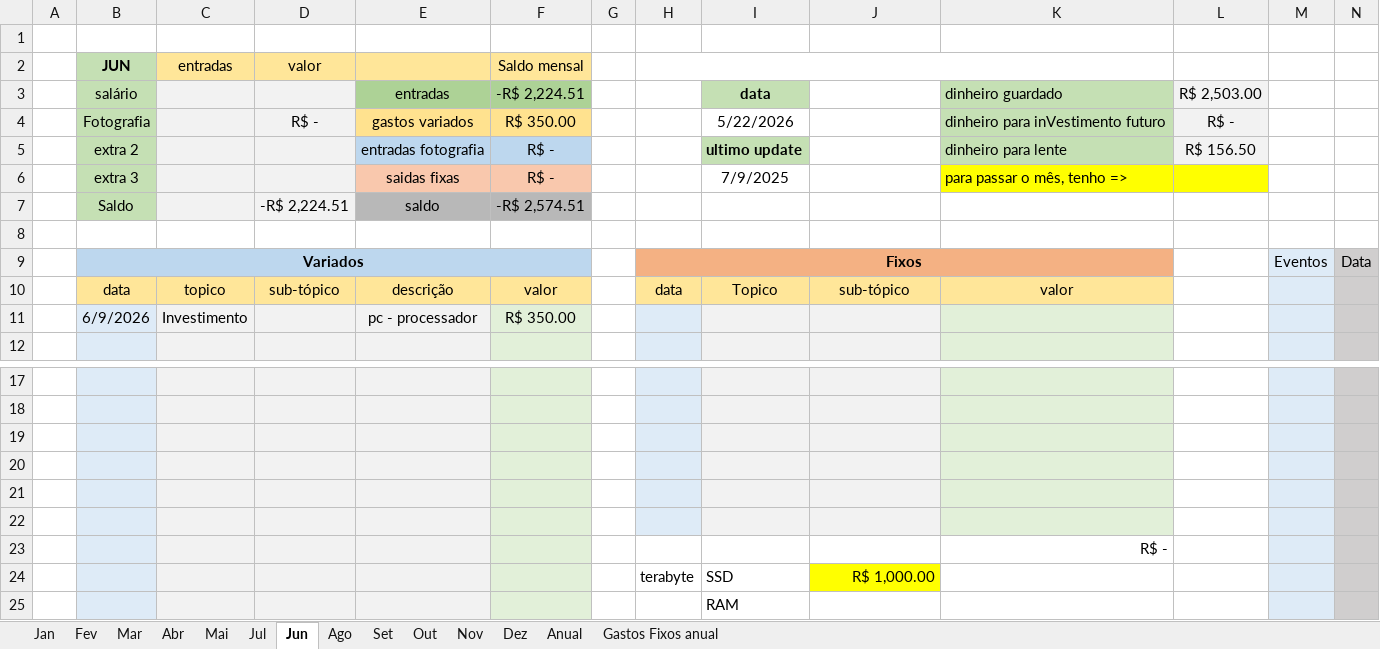
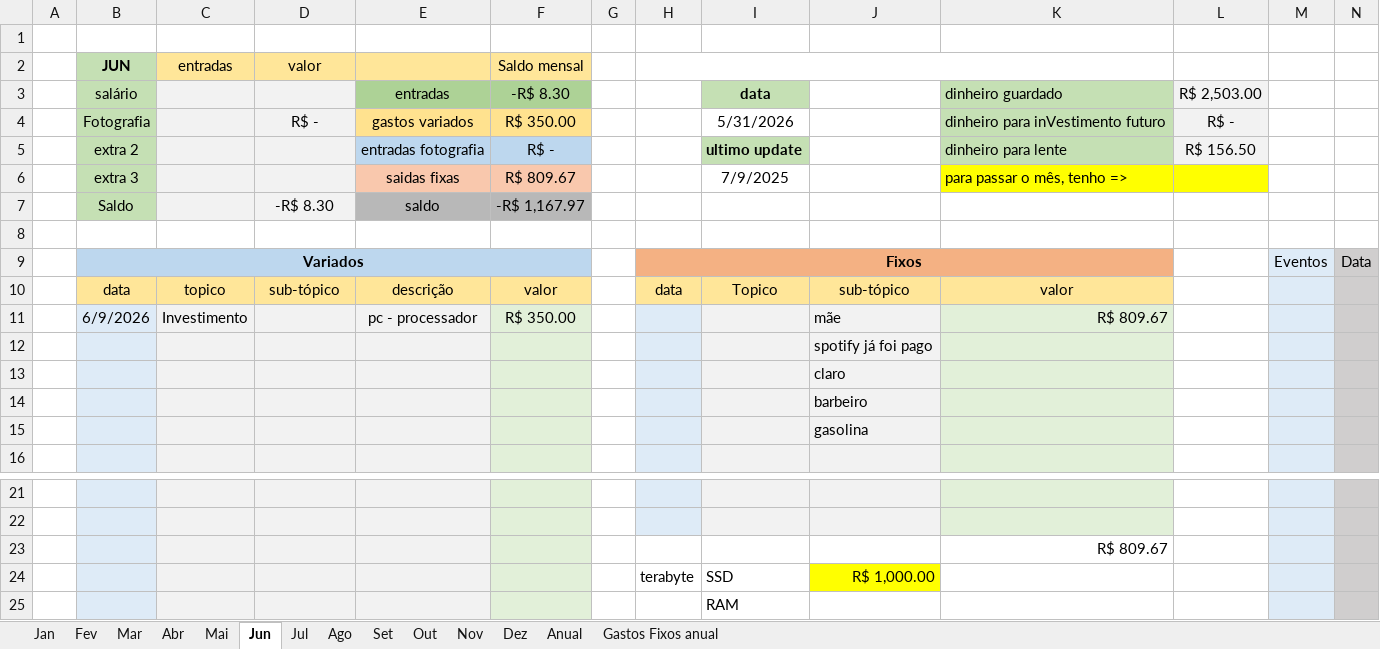
Before and after one commit to MiguelOliveira07/JavaScript, an Excel workbook: arquivos extras/Planilha.xlsx, sheet Jun, drawn as a sheet; only a part is shown, gaps mark what is left out; values as stored, in another font and other column widths than the file's, no borders; removed rows and columns are numbered as before the commit, all else as after; rows hold the shown columns only; the diff names each change by its address in the sheet, - before the commit and + after, or states it on an @@ line.

```diff
--- a/arquivos extras/Planilha.xlsx (sheet Jun)
+++ b/arquivos extras/Planilha.xlsx (sheet Jun)
@@ sheet tab order changed: Jan | Fev | Mar | Abr | Mai | Jun | Jul | Ago | Set | Out | Nov | Dez | Anual | Gastos Fixos anual @@
-F3 (Saldo mensal): -R$ 2,224.51
+F3 (Saldo mensal): -R$ 8.30
-I4: 5/22/2026
+I4: 5/31/2026
-F6 (Saldo mensal): R$ -
+F6 (Saldo mensal): R$ 809.67
-D7 (valor): -R$ 2,224.51
+D7 (valor): -R$ 8.30
-F7 (Saldo mensal): -R$ 2,574.51
+F7 (Saldo mensal): -R$ 1,167.97
-J11: (empty)
+J11: mãe
-K11: (empty)
+K11: R$ 809.67
+row 12:  |  |  |  |  |  |  |  |  | spotify já foi pago
+row 13:  |  |  |  |  |  |  |  |  | claro
+row 14:  |  |  |  |  |  |  |  |  | barbeiro
+row 15:  |  |  |  |  |  |  |  |  | gasolina
-row 19: (empty)
-row 20: (empty)
-row 21: (empty)
-row 22: (empty)
-K23: R$ -
+K23: R$ 809.67
```
Also changed, not shown: sheet Anual, sheet Mai, sheet Out, sheet Set, sheet Nov, sheet Jul, 6 more sheets, charts or pictures.
